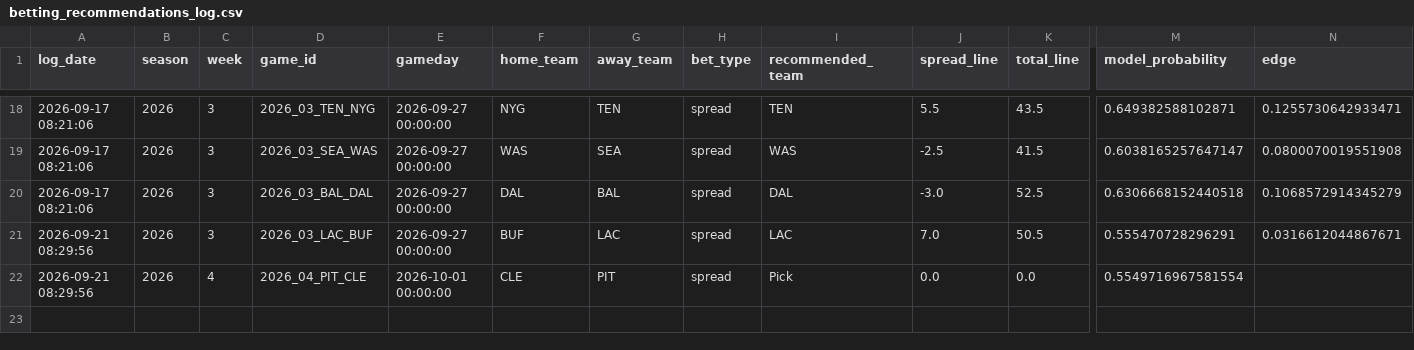
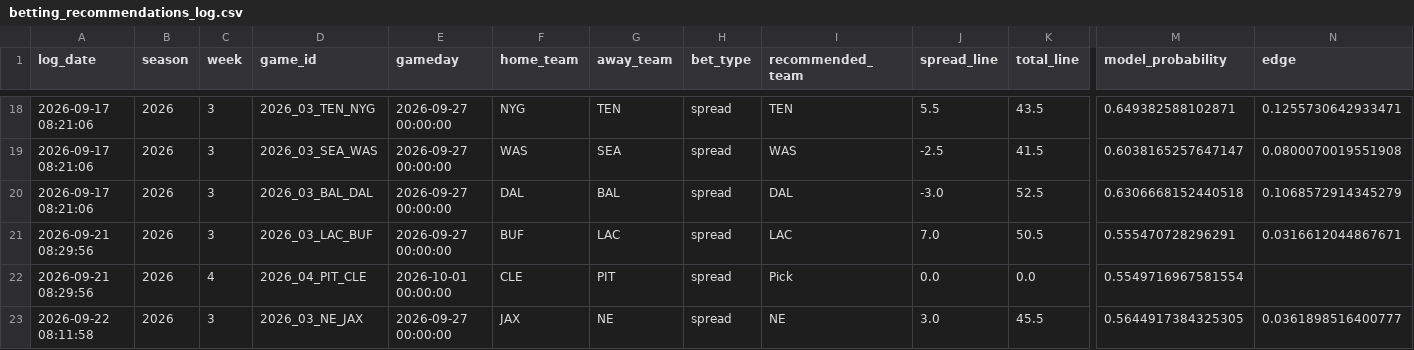
Before and after one commit to William-Bill1/nfl-predictions, a CSV file: data_files/betting_recommendations_log.csv, drawn as a sheet; only a part is shown, gaps mark what is left out; rows hold the shown columns only; the diff names each change by its address in the sheet, - before the commit and + after, or states it on an @@ line.

```diff
--- a/data_files/betting_recommendations_log.csv
+++ b/data_files/betting_recommendations_log.csv
+row 23: 2026-09-22 08:11:58 | 2026 | 3 | 2026_03_NE_JAX | 2026-09-27 00:00:00 | JAX | NE | spread | NE | 3.0 | 45.5 | 0.5644917384325305 | 0.0361898516400777
```
Also changed, not shown: data_files/model_feature_importances.csv, data_files/nfl_games_historical.csv, 5 other files.
